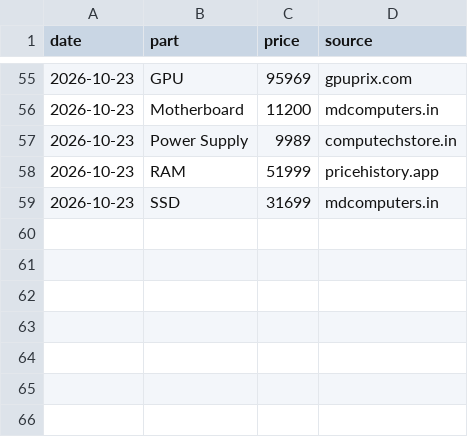
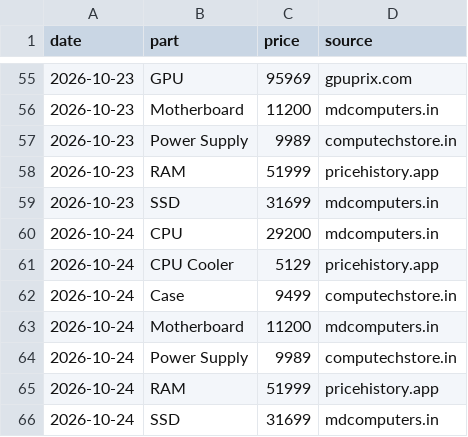
Before and after one commit to aashutosh2102/pc-price-tracker, a CSV file: data/prices.csv, drawn as a sheet; only a part is shown, gaps mark what is left out.

```diff
--- a/data/prices.csv
+++ b/data/prices.csv
@@ -59 +59,8 @@ date,part,price,source
 2026-10-23,SSD,31699,mdcomputers.in
+2026-10-24,CPU,29200,mdcomputers.in
+2026-10-24,CPU Cooler,5129,pricehistory.app
+2026-10-24,Case,9499,computechstore.in
+2026-10-24,Motherboard,11200,mdcomputers.in
+2026-10-24,Power Supply,9989,computechstore.in
+2026-10-24,RAM,51999,pricehistory.app
+2026-10-24,SSD,31699,mdcomputers.in
```
Also changed, not shown: data/history.csv, data/market_latest.csv, 4 other files.
